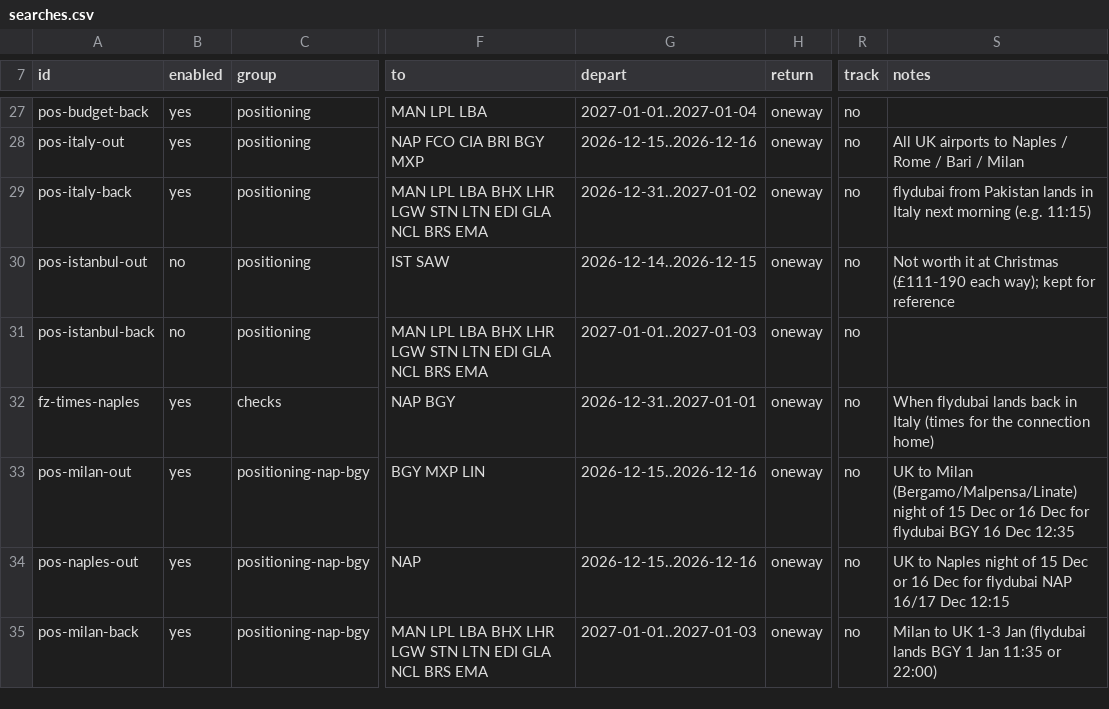
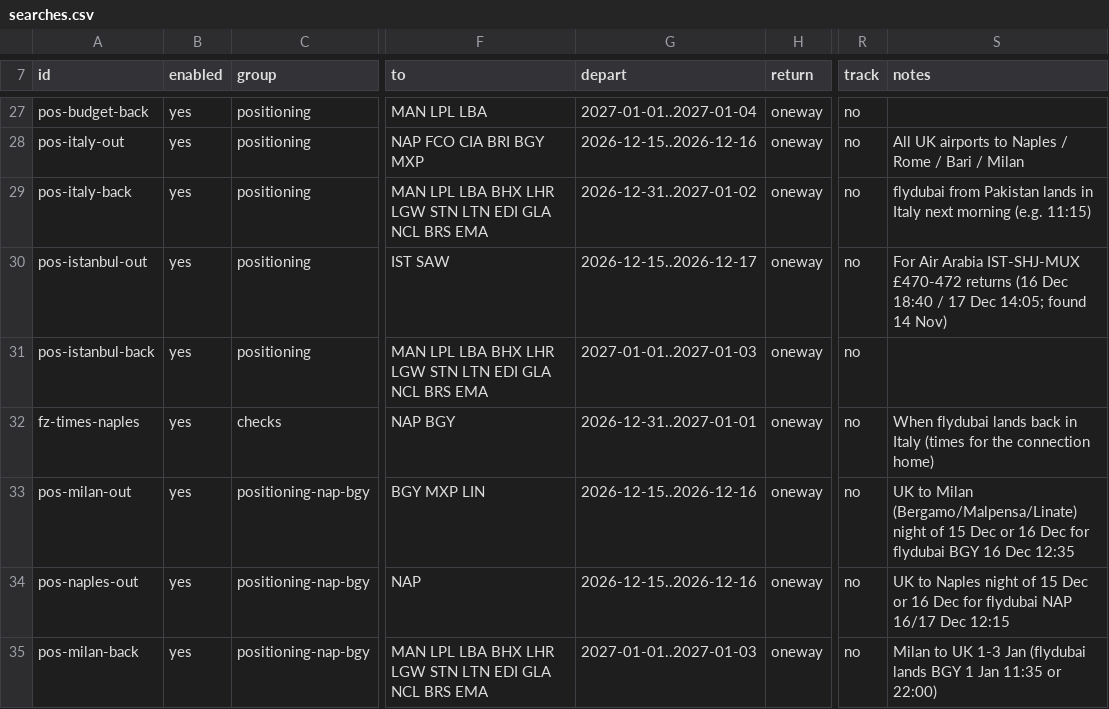
Before and after one commit to haroonis/FlightBuzz, a CSV file: searches.csv, drawn as a sheet; only a part is shown, gaps mark what is left out; the diff names each change by its address in the sheet, - before the commit and + after, or states it on an @@ line.

```diff
--- a/searches.csv
+++ b/searches.csv
-B30:B31 (enabled): no
+B30:B31 (enabled): yes
-G30 (depart): 2026-12-14..2026-12-15
+G30 (depart): 2026-12-15..2026-12-17
-S30 (notes): Not worth it at Christmas (£111-190 each way); kept for reference
+S30 (notes): For Air Arabia IST-SHJ-MUX £470-472 returns (16 Dec 18:40 / 17 Dec 14:05; found 14 Nov)
```
